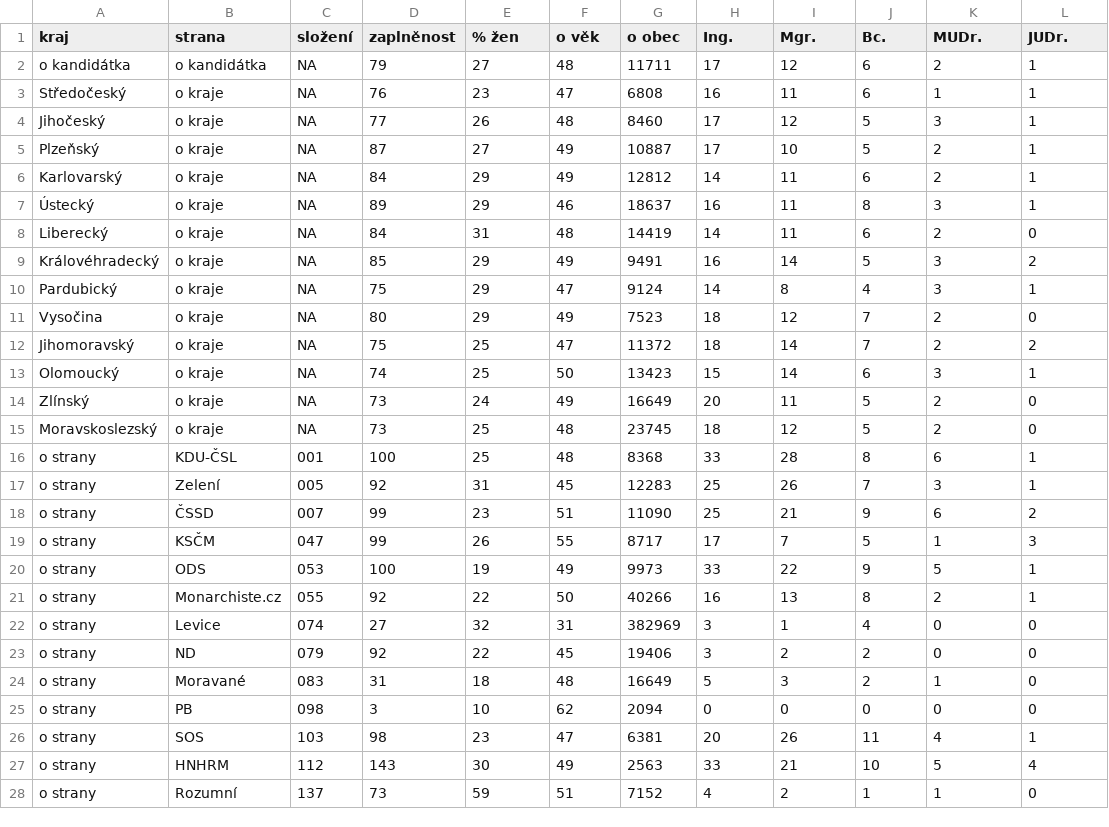
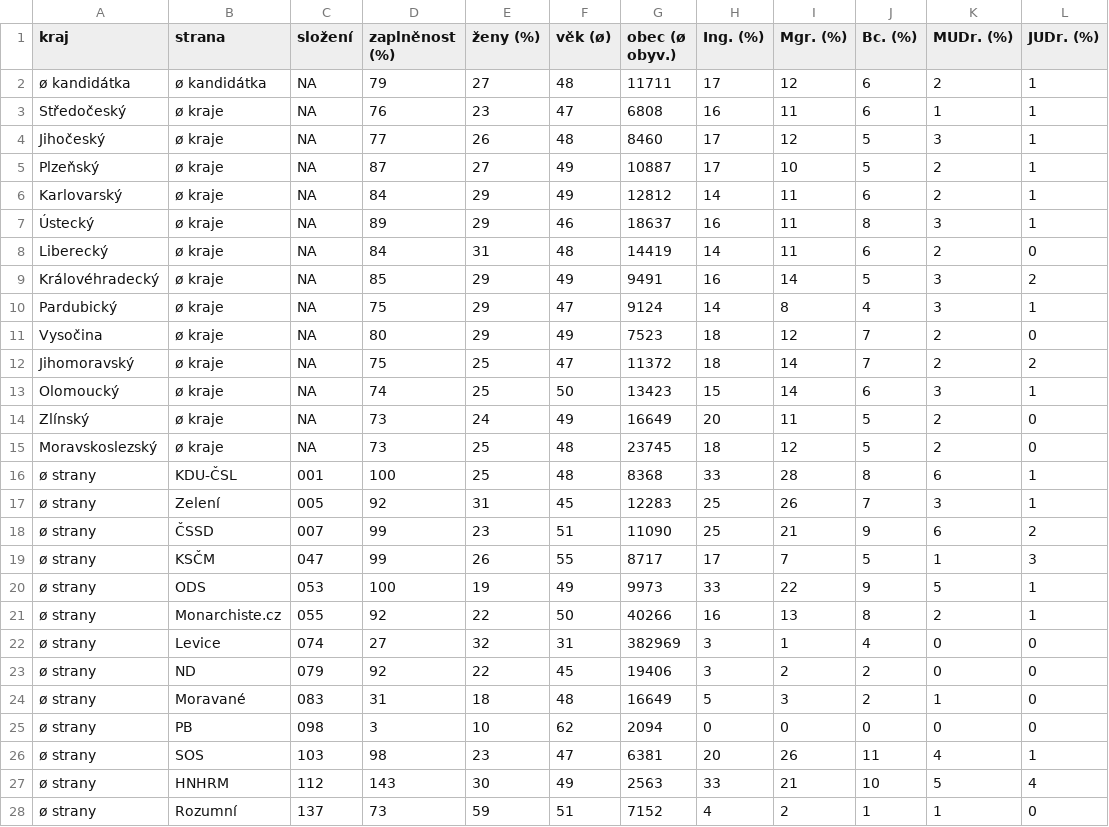
Before and after one commit to DataRozhlas/kandidatky-kraje-2020-srovnavacka, a CSV file: data/srovnavacka.csv, drawn as a sheet; only a part is shown; the diff covers the shown part only.

```diff
--- a/data/srovnavacka.csv
+++ b/data/srovnavacka.csv
@@ -1,28 +1,28 @@
-"kraj","strana","složení","zaplněnost","% žen","o věk","o obec","Ing.","Mgr.","Bc.","MUDr.","JUDr."
-"o kandidátka","o kandidátka","NA","79","27","48","11711","17","12","6","2","1"
-"Středočeský","o kraje","NA","76","23","47","6808","16","11","6","1","1"
-"Jihočeský","o kraje","NA","77","26","48","8460","17","12","5","3","1"
-"Plzeňský","o kraje","NA","87","27","49","10887","17","10","5","2","1"
-"Karlovarský","o kraje","NA","84","29","49","12812","14","11","6","2","1"
-"Ústecký","o kraje","NA","89","29","46","18637","16","11","8","3","1"
-"Liberecký","o kraje","NA","84","31","48","14419","14","11","6","2","0"
-"Královéhradecký","o kraje","NA","85","29","49","9491","16","14","5","3","2"
-"Pardubický","o kraje","NA","75","29","47","9124","14","8","4","3","1"
-"Vysočina","o kraje","NA","80","29","49","7523","18","12","7","2","0"
-"Jihomoravský","o kraje","NA","75","25","47","11372","18","14","7","2","2"
-"Olomoucký","o kraje","NA","74","25","50","13423","15","14","6","3","1"
-"Zlínský","o kraje","NA","73","24","49","16649","20","11","5","2","0"
-"Moravskoslezský","o kraje","NA","73","25","48","23745","18","12","5","2","0"
-"o strany","KDU-ČSL","001","100","25","48","8368","33","28","8","6","1"
-"o strany","Zelení","005","92","31","45","12283","25","26","7","3","1"
-"o strany","ČSSD","007","99","23","51","11090","25","21","9","6","2"
-"o strany","KSČM","047","99","26","55","8717","17","7","5","1","3"
-"o strany","ODS","053","100","19","49","9973","33","22","9","5","1"
-"o strany","Monarchiste.cz","055","92","22","50","40266","16","13","8","2","1"
-"o strany","Levice","074","27","32","31","382969","3","1","4","0","0"
-"o strany","ND","079","92","22","45","19406","3","2","2","0","0"
-"o strany","Moravané","083","31","18","48","16649","5","3","2","1","0"
-"o strany","PB","098","3","10","62","2094","0","0","0","0","0"
-"o strany","SOS","103","98","23","47","6381","20","26","11","4","1"
-"o strany","HNHRM","112","143","30","49","2563","33","21","10","5","4"
-"o strany","Rozumní","137","73","59","51","7152","4","2","1","1","0"
+"kraj","strana","složení","zaplněnost (%)","ženy (%)","věk (ø)","obec (ø obyv.)","Ing. (%)","Mgr. (%)","Bc. (%)","MUDr. (%)","JUDr. (%)"
+"ø kandidátka","ø kandidátka","NA","79","27","48","11711","17","12","6","2","1"
+"Středočeský","ø kraje","NA","76","23","47","6808","16","11","6","1","1"
+"Jihočeský","ø kraje","NA","77","26","48","8460","17","12","5","3","1"
+"Plzeňský","ø kraje","NA","87","27","49","10887","17","10","5","2","1"
+"Karlovarský","ø kraje","NA","84","29","49","12812","14","11","6","2","1"
+"Ústecký","ø kraje","NA","89","29","46","18637","16","11","8","3","1"
+"Liberecký","ø kraje","NA","84","31","48","14419","14","11","6","2","0"
+"Královéhradecký","ø kraje","NA","85","29","49","9491","16","14","5","3","2"
+"Pardubický","ø kraje","NA","75","29","47","9124","14","8","4","3","1"
+"Vysočina","ø kraje","NA","80","29","49","7523","18","12","7","2","0"
+"Jihomoravský","ø kraje","NA","75","25","47","11372","18","14","7","2","2"
+"Olomoucký","ø kraje","NA","74","25","50","13423","15","14","6","3","1"
+"Zlínský","ø kraje","NA","73","24","49","16649","20","11","5","2","0"
+"Moravskoslezský","ø kraje","NA","73","25","48","23745","18","12","5","2","0"
+"ø strany","KDU-ČSL","001","100","25","48","8368","33","28","8","6","1"
+"ø strany","Zelení","005","92","31","45","12283","25","26","7","3","1"
+"ø strany","ČSSD","007","99","23","51","11090","25","21","9","6","2"
+"ø strany","KSČM","047","99","26","55","8717","17","7","5","1","3"
+"ø strany","ODS","053","100","19","49","9973","33","22","9","5","1"
+"ø strany","Monarchiste.cz","055","92","22","50","40266","16","13","8","2","1"
+"ø strany","Levice","074","27","32","31","382969","3","1","4","0","0"
+"ø strany","ND","079","92","22","45","19406","3","2","2","0","0"
+"ø strany","Moravané","083","31","18","48","16649","5","3","2","1","0"
+"ø strany","PB","098","3","10","62","2094","0","0","0","0","0"
+"ø strany","SOS","103","98","23","47","6381","20","26","11","4","1"
+"ø strany","HNHRM","112","143","30","49","2563","33","21","10","5","4"
+"ø strany","Rozumní","137","73","59","51","7152","4","2","1","1","0"
```
Also changed, not shown: 30 edited cells elsewhere in this file, 4 other files.
